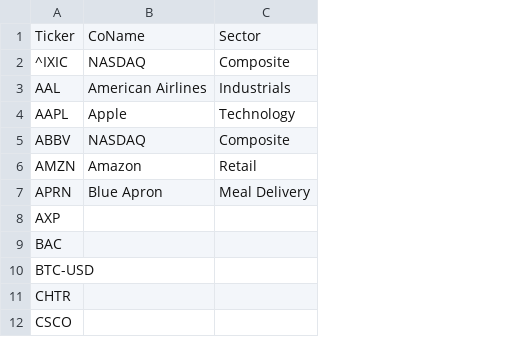
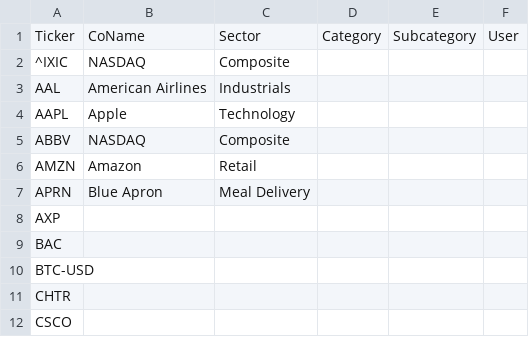
Before and after one commit to bhernandez45/stock_market, a CSV file: data_sets/yahoo_finance/tickers.csv, drawn as a sheet; only a part is shown; the diff names each change by its address in the sheet, - before the commit and + after, or states it on an @@ line.

Commit message:
adding datasets

```diff
--- a/data_sets/yahoo_finance/tickers.csv
+++ b/data_sets/yahoo_finance/tickers.csv
+column D, row 1: Category
+column E, row 1: Subcategory
+column F, row 1: User
```
Also changed, not shown: 2 other files.
